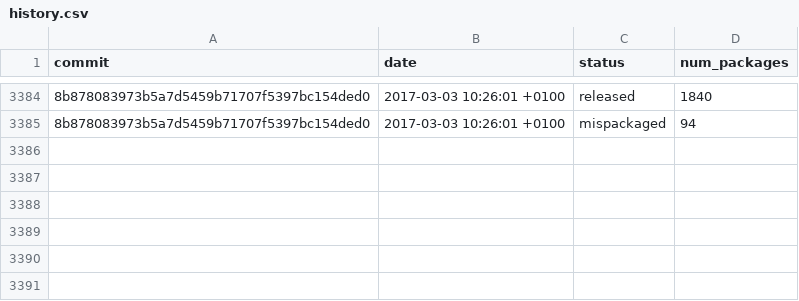
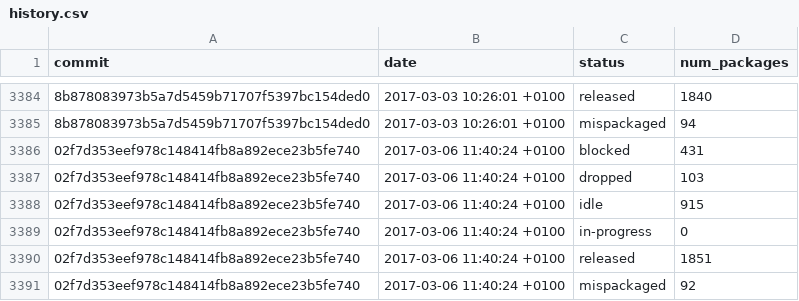
Before and after one commit to fedora-python/portingdb, a CSV file: data/history.csv, drawn as a sheet; only a part is shown, gaps mark what is left out; the diff names each change by its address in the sheet, - before the commit and + after, or states it on an @@ line.

Commit message:
Update Fedora data

```diff
--- a/data/history.csv
+++ b/data/history.csv
+row 3386: 02f7d353eef978c148414fb8a892ece23b5fe740 | 2017-03-06 11:40:24 +0100 | blocked | 431
+row 3387: 02f7d353eef978c148414fb8a892ece23b5fe740 | 2017-03-06 11:40:24 +0100 | dropped | 103
+row 3388: 02f7d353eef978c148414fb8a892ece23b5fe740 | 2017-03-06 11:40:24 +0100 | idle | 915
+row 3389: 02f7d353eef978c148414fb8a892ece23b5fe740 | 2017-03-06 11:40:24 +0100 | in-progress | 0
+row 3390: 02f7d353eef978c148414fb8a892ece23b5fe740 | 2017-03-06 11:40:24 +0100 | released | 1851
+row 3391: 02f7d353eef978c148414fb8a892ece23b5fe740 | 2017-03-06 11:40:24 +0100 | mispackaged | 92
```
Also changed, not shown: 1 other file.
